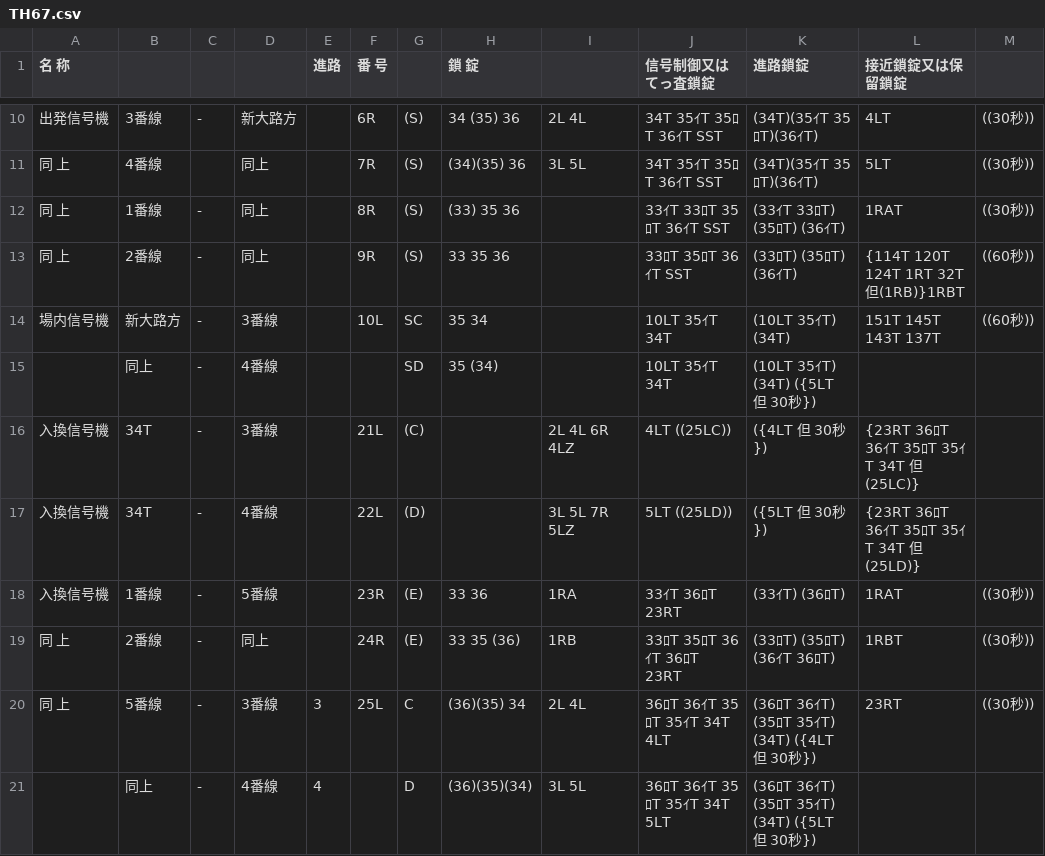
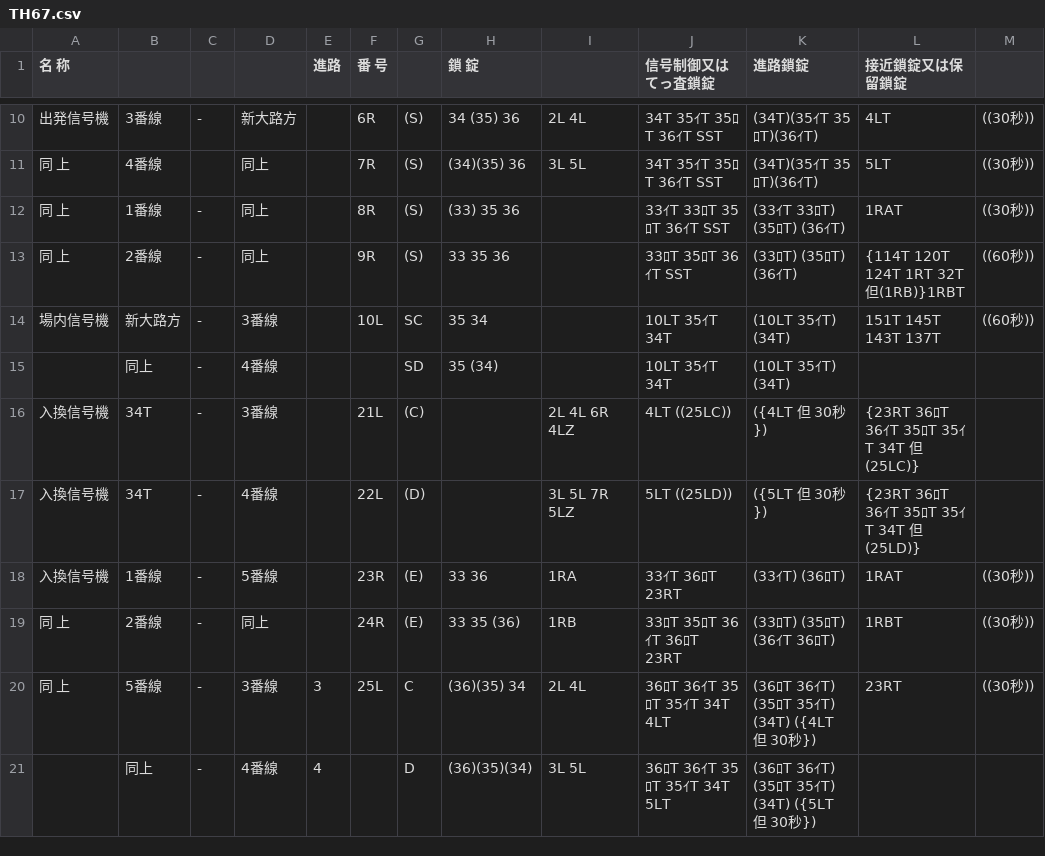
Before and after one commit to daidoji-traincrew-office/Traincrew_MultiATS_Server, a CSV file: Traincrew_MultiATS_Server.Crew/Data/RendoTable/TH67.csv, drawn as a sheet; only a part is shown, gaps mark what is left out.

Commit message:
マスター更新 20251011

```diff
--- a/Traincrew_MultiATS_Server.Crew/Data/RendoTable/TH67.csv
+++ b/Traincrew_MultiATS_Server.Crew/Data/RendoTable/TH67.csv
@@ -14,3 +14,3 @@
 場内信号機,新大路方,-,3番線,,10L,SC, 35  34,,10LT 35ｲT 34T,(10LT 35ｲT) (34T),151T 145T 143T 137T,((60秒))
-,同上,-,4番線,,,SD, 35 (34),,10LT 35ｲT 34T,(10LT 35ｲT) (34T) ({5LT 但 30秒}),,
+,同上,-,4番線,,,SD, 35 (34),,10LT 35ｲT 34T,(10LT 35ｲT) (34T),,
 入換信号機,34T,-,3番線,,21L,(C),,2L 4L 6R 4LZ,4LT                                   ((25LC)),({4LT 但 30秒}),{23RT 36ﾛT 36ｲT 35ﾛT 35ｲT 34T 但(25LC)},
```
